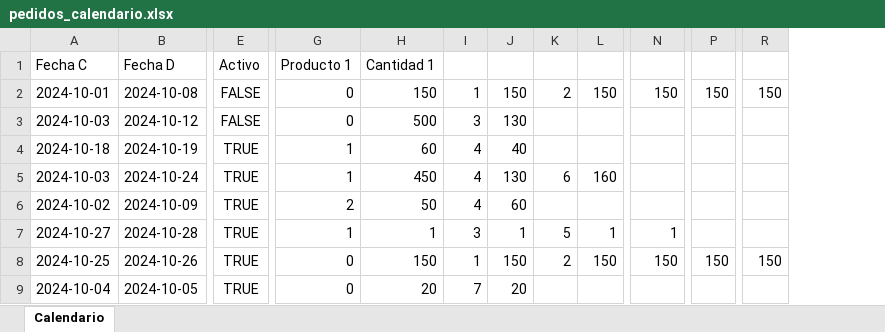
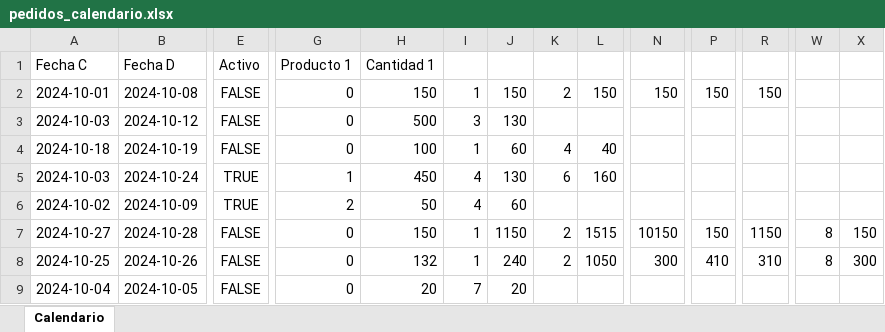
Before and after one commit to pinedahuella/Proyecto-Poo-Dist, an Excel workbook: ProyectoPooDist/excels/pedidos_calendario.xlsx, sheet Calendario, drawn as a sheet; only a part is shown, gaps mark what is left out; values as stored, in another font and other column widths than the file's, no borders; the diff covers the shown part only; the diff names each change by its address in the sheet, - before the commit and + after, or states it on an @@ line.

```diff
--- a/ProyectoPooDist/excels/pedidos_calendario.xlsx (sheet Calendario)
+++ b/ProyectoPooDist/excels/pedidos_calendario.xlsx (sheet Calendario)
+column W, rows 7-8: 8 | 8
+column X, rows 7-8: 150 | 300
-E4: TRUE
+E4: FALSE
-G4: 1
+G4: 0
-H4: 60
+H4: 100
-I4: 4
+I4: 1
-J4: 40
+J4: 60
-K4: (empty)
+K4: 4
-L4: (empty)
+L4: 40
-E7:E9: TRUE
+E7:E9: FALSE
-G7: 1
+G7: 0
-H7: 1
+H7: 150
-I7: 3
+I7: 1
-J7: 1
+J7: 1150
-K7: 5
+K7: 2
-L7: 1
+L7: 1515
-N7: 1
+N7: 10150
-P7: (empty)
+P7: 150
-R7: (empty)
+R7: 1150
-H8: 150
+H8: 132
-J8: 150
+J8: 240
-L8: 150
+L8: 1050
-N8: 150
+N8: 300
-P8: 150
+P8: 410
-R8: 150
+R8: 310
```
Also changed, not shown: 12 edited cells elsewhere in this sheet, ProyectoPooDist/excels/inventarios.xlsx, 4 other files.
